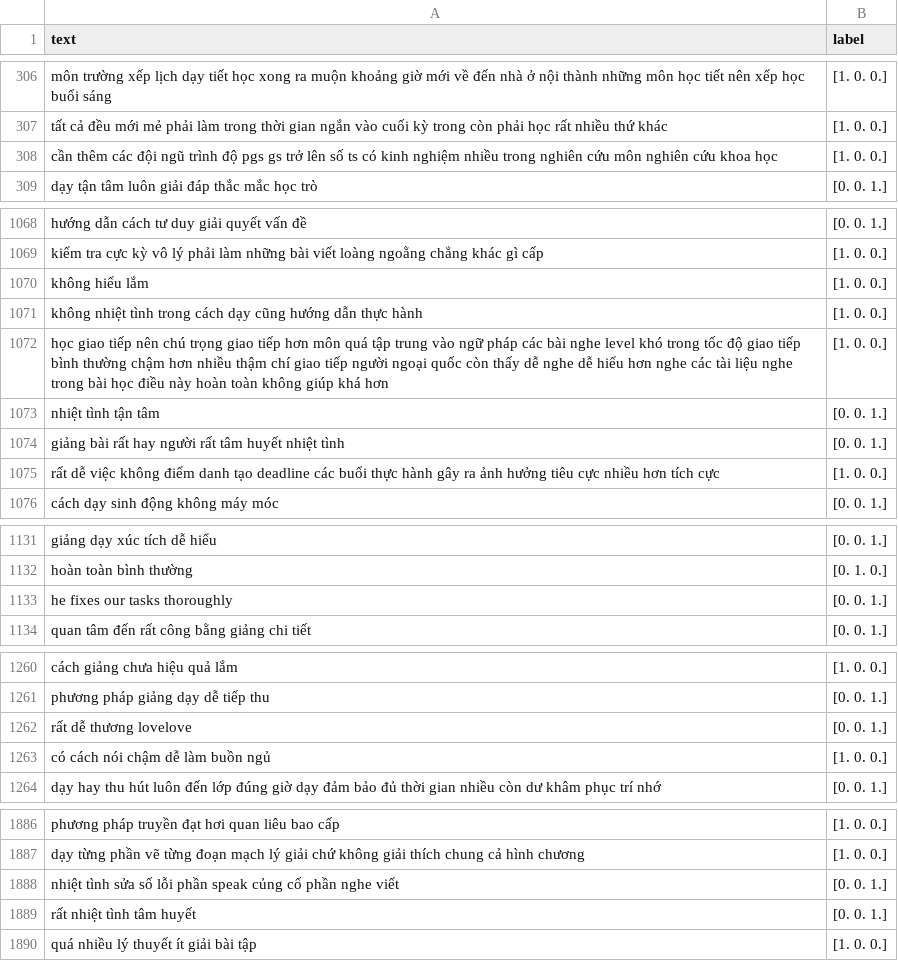
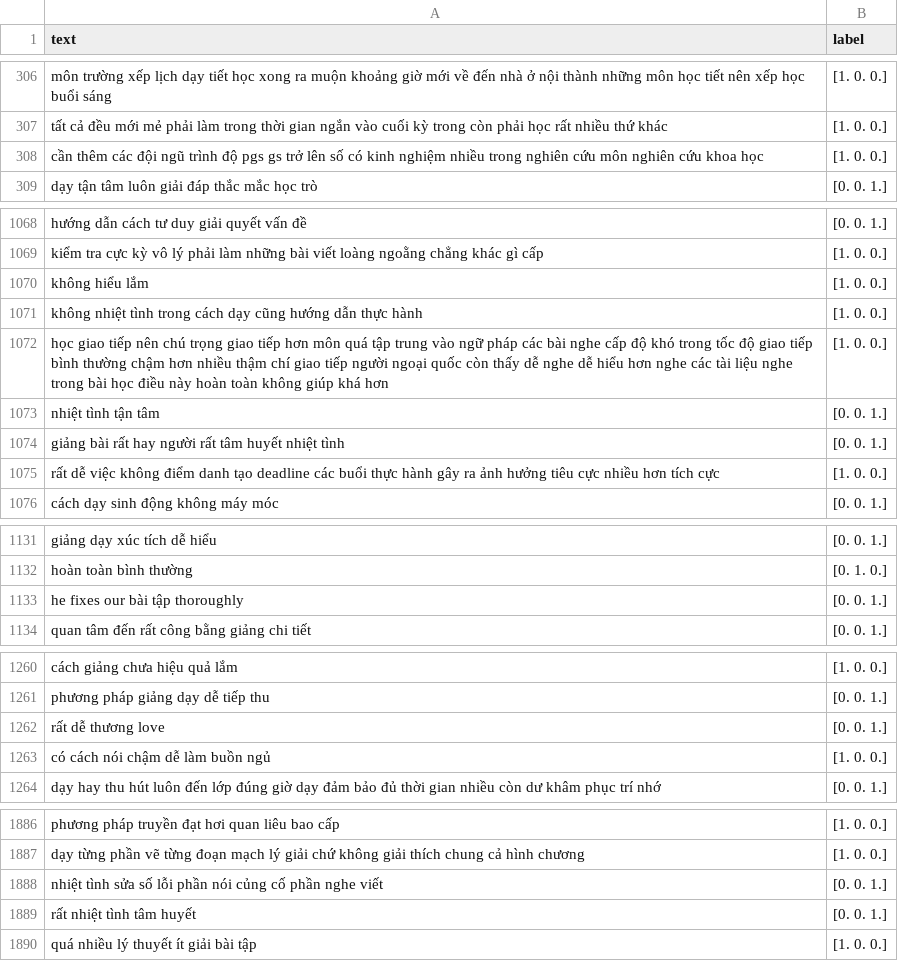
Before and after one commit to thavananh/FinedTunedChainLSTMWord2Vec, a CSV file: processed_test.csv, drawn as a sheet; only a part is shown, gaps mark what is left out; the diff covers the shown part only.

```diff
--- a/processed_test.csv
+++ b/processed_test.csv
@@ -307,3 +307,3 @@ môn trường xếp lịch dạy tiết học xong ra muộn khoảng giờ m
 tất cả đều mới mẻ phải làm trong thời gian ngắn vào cuối kỳ trong còn phải học rất nhiều thứ khác,[1. 0. 0.]
-cần thêm các đội ngũ trình độ pgs gs trở lên số ts có kinh nghiệm nhiều trong nghiên cứu môn nghiên cứu khoa học,[1. 0. 0.]
+cần thêm các đội ngũ trình độ pgs gs trở lên số có kinh nghiệm nhiều trong nghiên cứu môn nghiên cứu khoa học,[1. 0. 0.]
 dạy tận tâm luôn giải đáp thắc mắc học trò,[0. 0. 1.]
@@ -1071,3 +1071,3 @@ không hiểu lắm,[1. 0. 0.]
 không nhiệt tình trong cách dạy cũng hướng dẫn thực hành,[1. 0. 0.]
-học giao tiếp nên chú trọng giao tiếp hơn môn quá tập trung vào ngữ pháp các bài nghe level khó trong tốc độ giao tiếp bình thường chậm hơn nhiều thậm chí giao tiếp người ngoại quốc còn thấy dễ nghe dễ hiểu hơn nghe các tài liệu nghe trong bài học điều này hoàn toàn không giúp khá hơn,[1. 0. 0.]
+học giao tiếp nên chú trọng giao tiếp hơn môn quá tập trung vào ngữ pháp các bài nghe cấp độ khó trong tốc độ giao tiếp bình thường chậm hơn nhiều thậm chí giao tiếp người ngoại quốc còn thấy dễ nghe dễ hiểu hơn nghe các tài liệu nghe trong bài học điều này hoàn toàn không giúp khá hơn,[1. 0. 0.]
 nhiệt tình tận tâm,[0. 0. 1.]
@@ -1132,3 +1132,3 @@ giảng dạy xúc tích dễ hiểu,[0. 0. 1.]
 hoàn toàn bình thường,[0. 1. 0.]
-he fixes our tasks thoroughly,[0. 0. 1.]
+he fixes our bài tập thoroughly,[0. 0. 1.]
 quan tâm đến rất công bằng giảng chi tiết,[0. 0. 1.]
@@ -1261,3 +1261,3 @@ cách giảng chưa hiệu quả lắm,[1. 0. 0.]
 phương pháp giảng dạy dễ tiếp thu,[0. 0. 1.]
-rất dễ thương lovelove,[0. 0. 1.]
+rất dễ thương love,[0. 0. 1.]
 có cách nói chậm dễ làm buồn ngủ,[1. 0. 0.]
@@ -1887,3 +1887,3 @@ phương pháp truyền đạt hơi quan liêu bao cấp,[1. 0. 0.]
 dạy từng phần vẽ từng đoạn mạch lý giải chứ không giải thích chung cả hình chương,[1. 0. 0.]
-nhiệt tình sửa số lỗi phần speak củng cố phần nghe viết,[0. 0. 1.]
+nhiệt tình sửa số lỗi phần nói củng cố phần nghe viết,[0. 0. 1.]
 rất nhiệt tình tâm huyết,[0. 0. 1.]
```
Also changed, not shown: 3 edited cells elsewhere in this file, processed_dev.csv, processed_train.csv, 42 other files.
